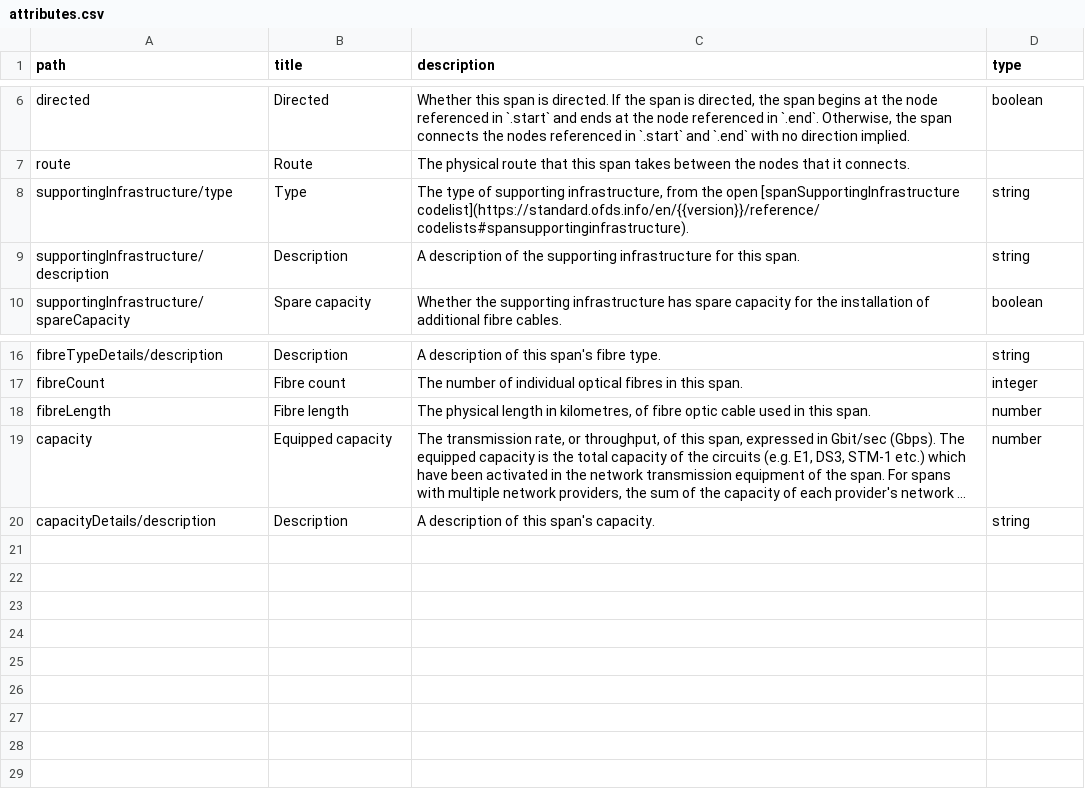
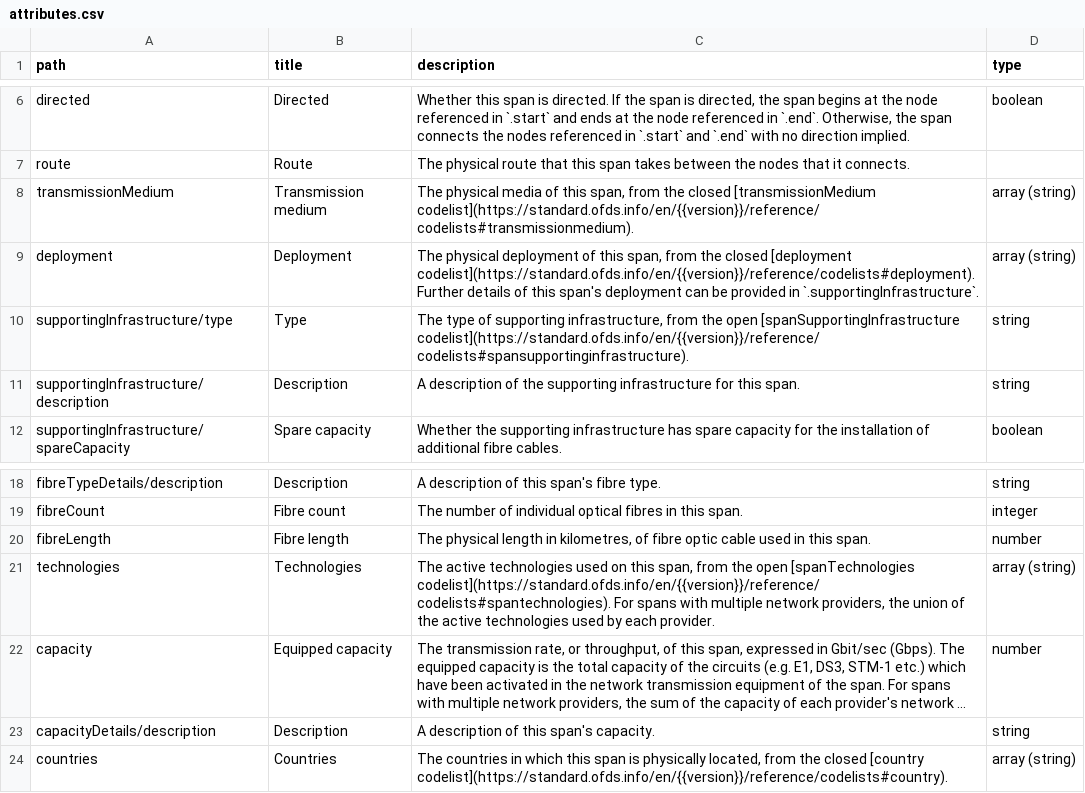
Before and after one commit to Open-Telecoms-Data/open-fibre-data-standard, a CSV file: docs/reference/data_model/span/attributes.csv, drawn as a sheet; only a part is shown, gaps mark what is left out; long unchanged cells end in …; the diff names each change by its address in the sheet, - before the commit and + after, or states it on an @@ line.

Commit message:
Update logic for extracting data model

```diff
--- a/docs/reference/data_model/span/attributes.csv
+++ b/docs/reference/data_model/span/attributes.csv
+row 8: transmissionMedium | Transmission medium | The physical media of this span, from the closed [transmissionMedium codelist](https://standard.ofds.info/en/{{version}}/reference/codelists#transmissionmedium). | array (string)
+row 9: deployment | Deployment | The physical deployment of this span, from the closed [deployment codelist](https://standard.ofds.info/en/{{version}}/reference/codelists#deployment). Further details of this span's deployment can be provided in `.supportingInfrastructure`. | array (string)
+row 21: technologies | Technologies | The active technologies used on this span, from the open [spanTechnologies codelist](https://standard.ofds.info/en/{{version}}/reference/codelists#spantechnologies). For spans with multiple network providers, the union of the active technologies used by each provider. | array (string)
+row 24: countries | Countries | The countries in which this span is physically located, from the closed [country codelist](https://standard.ofds.info/en/{{version}}/reference/codelists#country). | array (string)
```
Also changed, not shown: docs/reference/data_model/node/attributes.csv, docs/reference/data_model/organisation/attributes.csv, 4 other files.
